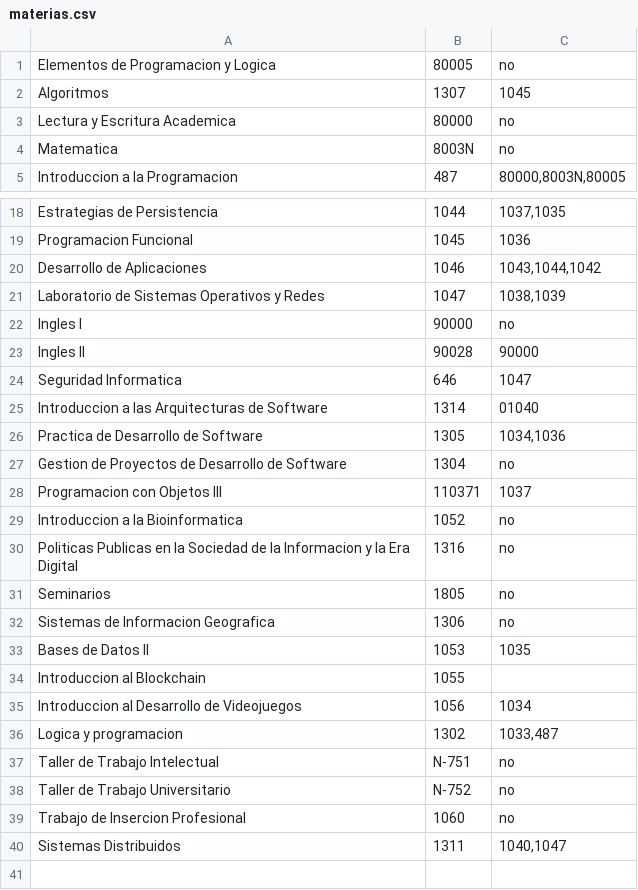
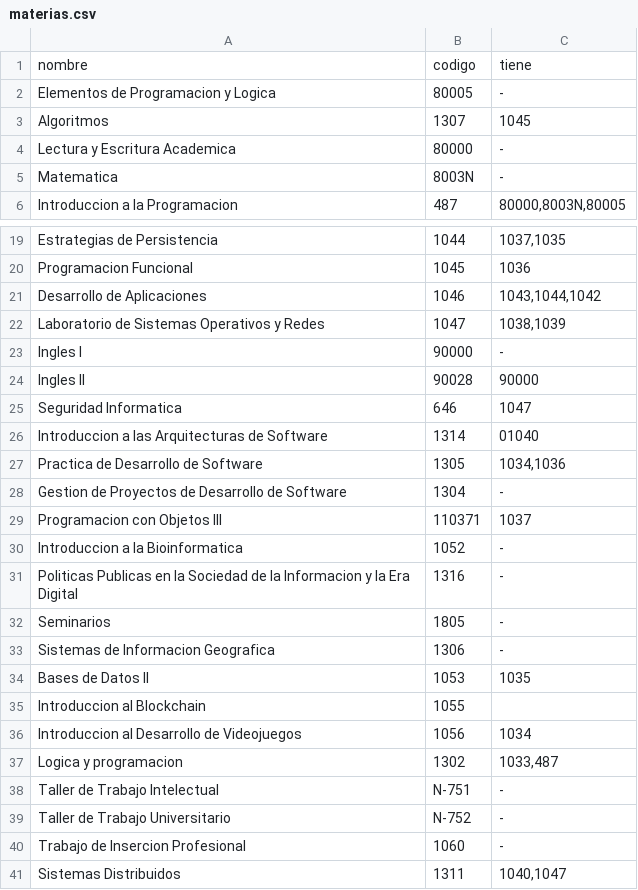
Before and after one commit to legajo8716/asistente-cupos-back, a CSV file: src/main/resources/materias.csv, drawn as a sheet; only a part is shown, gaps mark what is left out.

```diff
--- a/src/main/resources/materias.csv
+++ b/src/main/resources/materias.csv
@@ -1,5 +1,6 @@
-Elementos de Programacion y Logica|80005|no
+nombre | codigo | tiene
+Elementos de Programacion y Logica|80005|-
 Algoritmos|1307|1045
-Lectura y Escritura Academica|80000|no
-Matematica|8003N|no
+Lectura y Escritura Academica|80000|-
+Matematica|8003N|-
 Introduccion a la Programacion|487|80000,8003N,80005
@@ -21,3 +22,3 @@ Desarrollo de Aplicaciones|1046|1043,1044,1042
 Laboratorio de Sistemas Operativos y Redes|1047|1038,1039
-Ingles I|90000|no
+Ingles I|90000|-
 Ingles II|90028|90000
@@ -26,8 +27,8 @@ Introduccion a las Arquitecturas de Software|1314|01040
 Practica de Desarrollo de Software|1305|1034,1036
-Gestion de Proyectos de Desarrollo de Software|1304|no
+Gestion de Proyectos de Desarrollo de Software|1304|-
 Programacion con Objetos III|110371|1037
-Introduccion a la Bioinformatica|1052|no
-Politicas Publicas en la Sociedad de la Informacion y la Era Digital|1316|no
-Seminarios|1805|no
-Sistemas de Informacion Geografica|1306|no
+Introduccion a la Bioinformatica|1052|-
+Politicas Publicas en la Sociedad de la Informacion y la Era Digital|1316|-
+Seminarios|1805|-
+Sistemas de Informacion Geografica|1306|-
 Bases de Datos II|1053|1035
@@ -36,5 +37,5 @@ Introduccion al Desarrollo de Videojuegos|1056|1034
 Logica y programacion|1302|1033,487
-Taller de Trabajo Intelectual|N-751|no
-Taller de Trabajo Universitario|N-752|no
-Trabajo de Insercion Profesional|1060|no
+Taller de Trabajo Intelectual|N-751|-
+Taller de Trabajo Universitario|N-752|-
+Trabajo de Insercion Profesional|1060|-
 Sistemas Distribuidos|1311|1040,1047
```
Also changed, not shown: src/main/resources/comisiones.csv, 16 other files.
